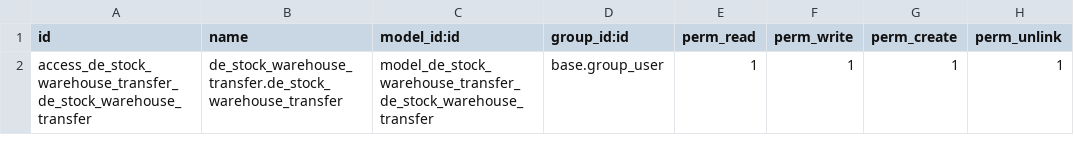
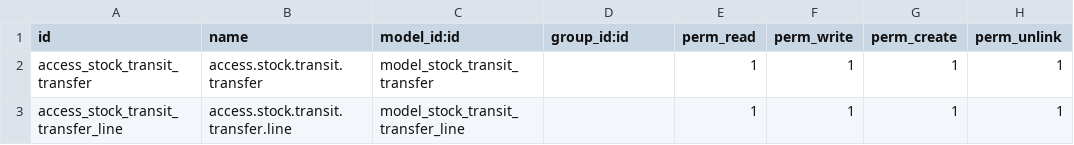
Before and after one commit to farhanrashad/fv13, a CSV file: de_stock_warehouse_transfer/security/ir.model.access.csv, drawn as a sheet.

Commit message:
update stock warehouse

```diff
--- a/de_stock_warehouse_transfer/security/ir.model.access.csv
+++ b/de_stock_warehouse_transfer/security/ir.model.access.csv
@@ -1,2 +1,3 @@
 id,name,model_id:id,group_id:id,perm_read,perm_write,perm_create,perm_unlink
-access_de_stock_warehouse_transfer_de_stock_warehouse_transfer,de_stock_warehouse_transfer.de_stock_warehouse_transfer,model_de_stock_warehouse_transfer_de_stock_warehouse_transfer,base.group_user,1,1,1,1
+access_stock_transit_transfer,access.stock.transit.transfer,model_stock_transit_transfer,,1,1,1,1
+access_stock_transit_transfer_line,access.stock.transit.transfer.line,model_stock_transit_transfer_line,,1,1,1,1
```
Also changed, not shown: 1 other file.
